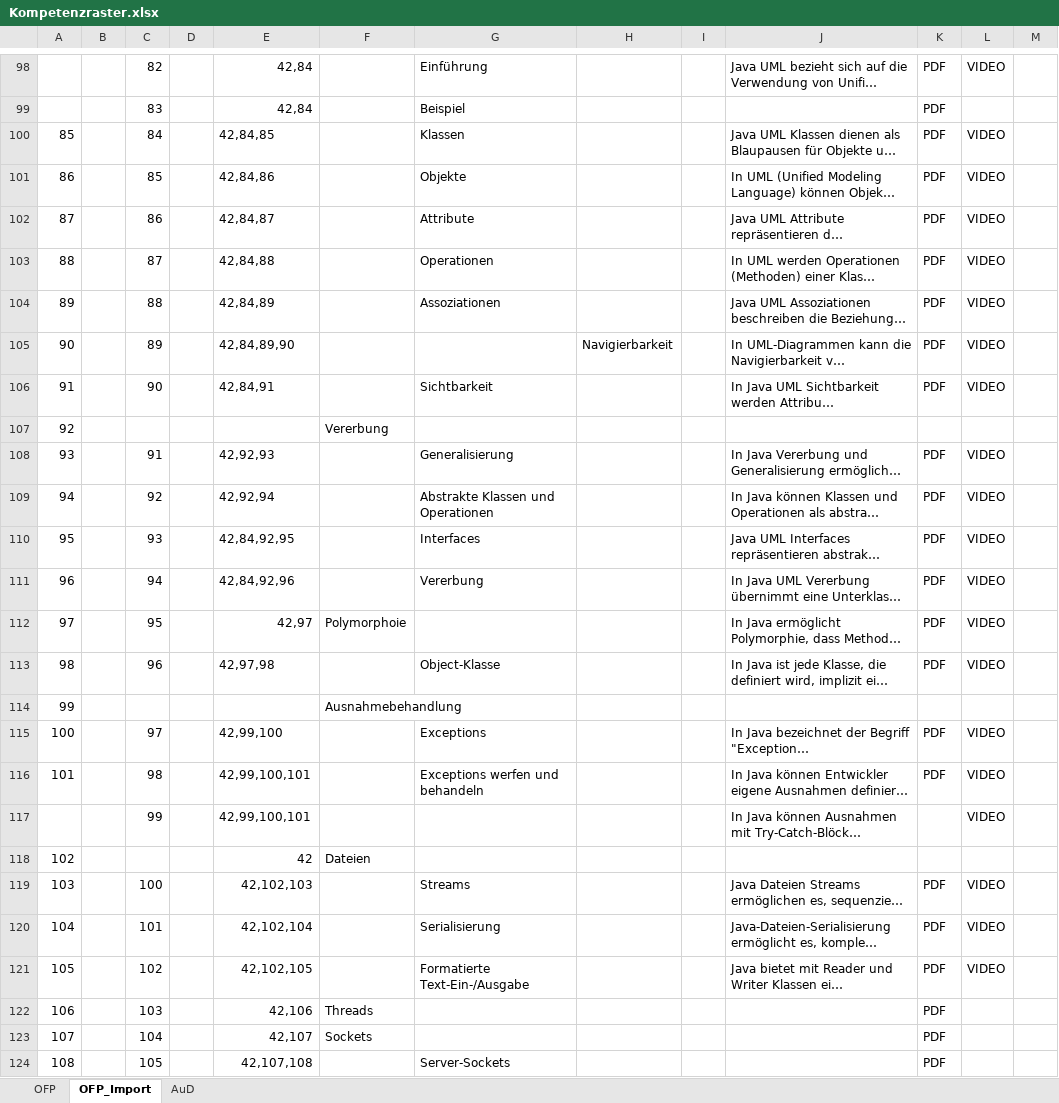
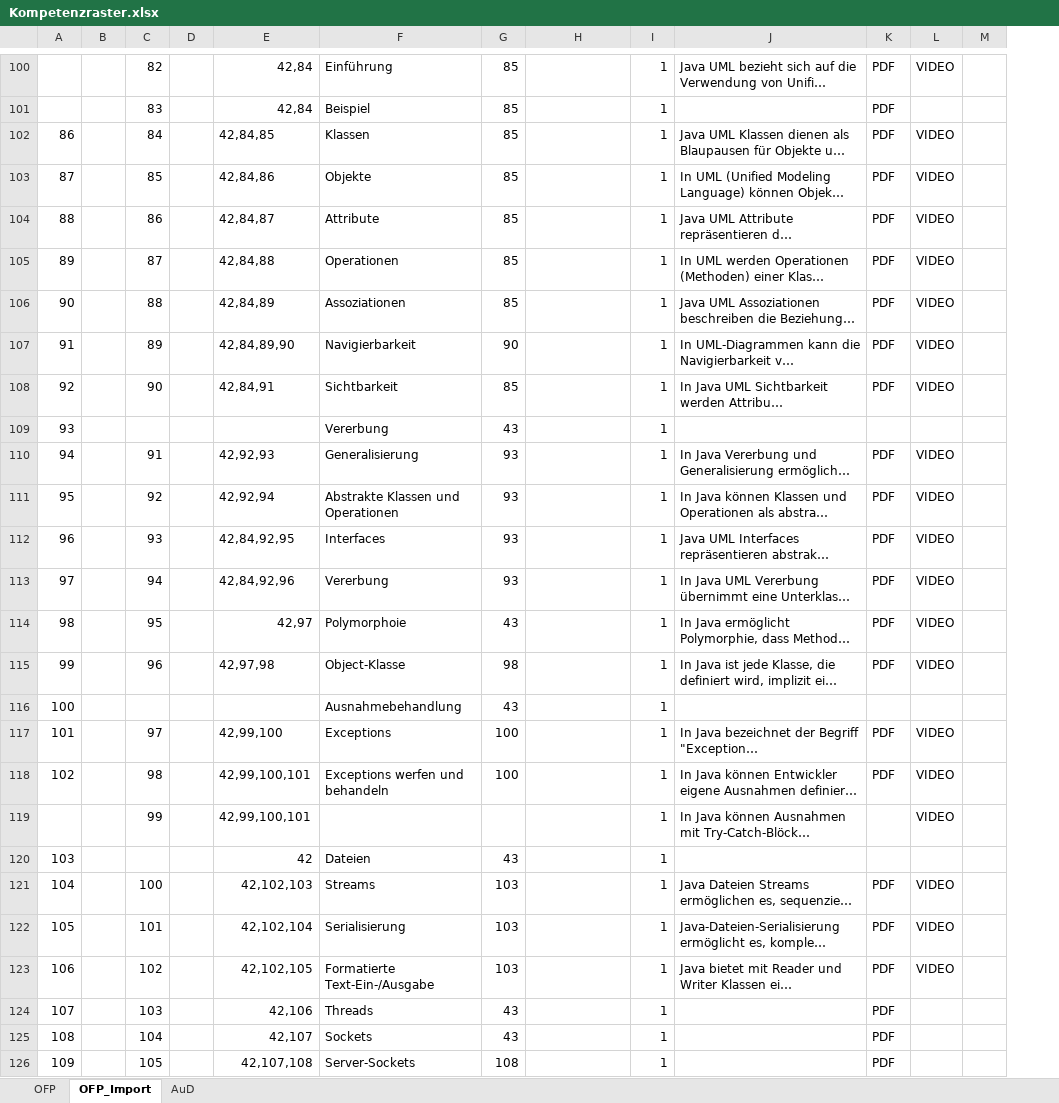
Before and after one commit to Timk46/ProTraHelper, an Excel workbook: server_nestjs/src/storage/Kompetenzraster.xlsx, sheet OFP_Import, drawn as a sheet; only a part is shown, gaps mark what is left out; long unchanged cells end in …; values as stored, in another font and other column widths than the file's, no cell formats; removed rows and columns are numbered as before the commit, all else as after; rows hold the shown columns only; the diff covers the shown part only; the diff names each change by its address in the sheet, - before the commit and + after, or states it on an @@ line.

Commit message:
Fixed Concept IDs to match Kompetenzraster

```diff
--- a/server_nestjs/src/storage/Kompetenzraster.xlsx (sheet OFP_Import)
+++ b/server_nestjs/src/storage/Kompetenzraster.xlsx (sheet OFP_Import)
-column F, rows 107-114: Vererbung |  |  |  |  | Polymorphoie |  | Ausnahmebehandlung; rows 122-123: Threads | Sockets
+column G, rows 100-118: 85 | 85 | 85 | 85 | 85 | 85 | 85 | 90 | 85 | 43 | 93 | 93 | 93 | 93 | 43 | 98 | 43 | 100 | 100; rows 121-126: 103 | 103 | 103 | 43 | 43 | 108
-I100:I119: (empty)
+I100:I119: 1
@@ column A renumbered from row 102 down @@
-F107: (empty)
+F107: Navigierbarkeit
-H107: Navigierbarkeit
+H107: (empty)
-F109: (empty)
+F109: Vererbung
-F114: (empty)
+F114: Polymorphoie
-F116: (empty)
+F116: Ausnahmebehandlung
-row 118: 102 |  |  |  | 42 | Dateien
+row 120: 103 |  |  |  | 42 | Dateien | 43 |  | 1
-I121:I126: (empty)
+I121:I126: 1
-F124: (empty)
+F124: Threads
-F125: (empty)
+F125: Sockets
```
Also changed, not shown: 96 added rows, 94 removed rows and 3 edited cells elsewhere in this sheet, cell formats, 1 other file.
